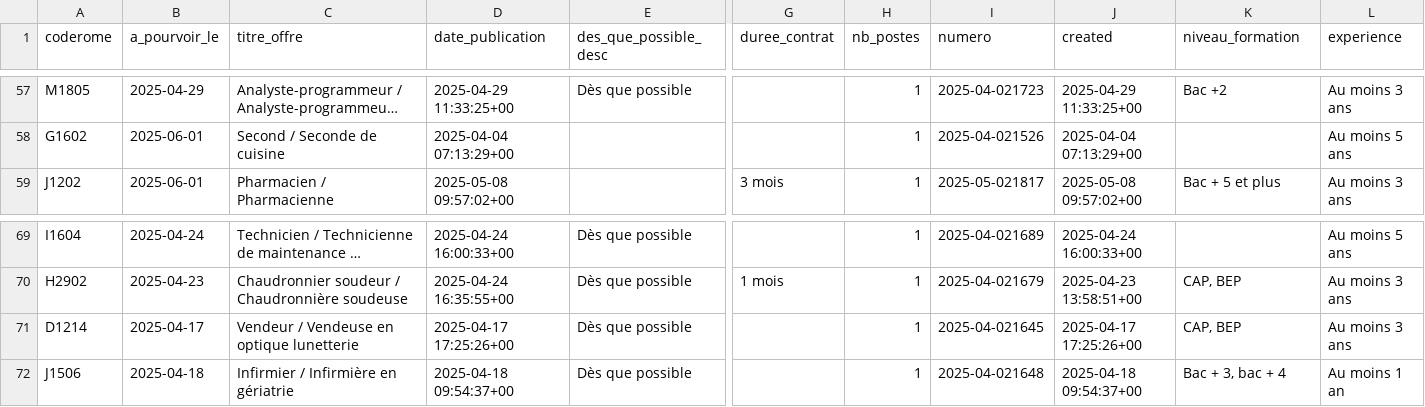
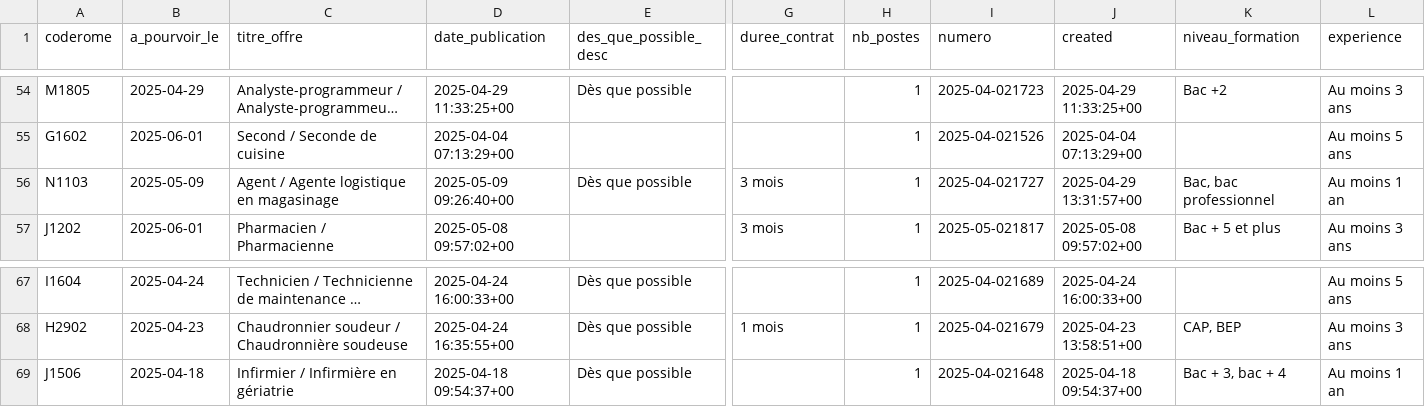
Before and after one commit to adriens/odata-offres-emploi-drhfpnc, a CSV file: data/emplois.csv, drawn as a sheet; only a part is shown, gaps mark what is left out; long unchanged cells end in …; removed rows and columns are numbered as before the commit, all else as after; rows hold the shown columns only; the diff covers the shown part only; the diff names each change by its address in the sheet, - before the commit and + after, or states it on an @@ line.

```diff
--- a/data/emplois.csv
+++ b/data/emplois.csv
+row 56: N1103 | 2025-05-09 | Agent / Agente logistique en magasinage | 2025-05-09 09:26:40+00 | Dès que possible | 3 mois | 1 | 2025-04-021727 | 2025-04-29 13:31:57+00 | Bac, bac professionnel | Au moins 1 an
-row 71: D1214 | 2025-04-17 | Vendeur / Vendeuse en optique lunetterie | 2025-04-17 17:25:26+00 | Dès que possible |  | 1 | 2025-04-021645 | 2025-04-17 17:25:26+00 | CAP, BEP | Au moins 3 ans
```
Also changed, not shown: 4 added rows and 6 removed rows elsewhere in this file.
